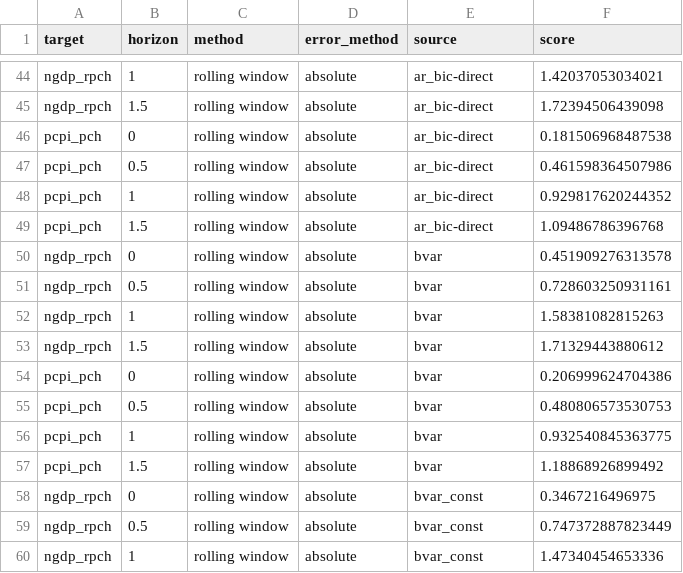
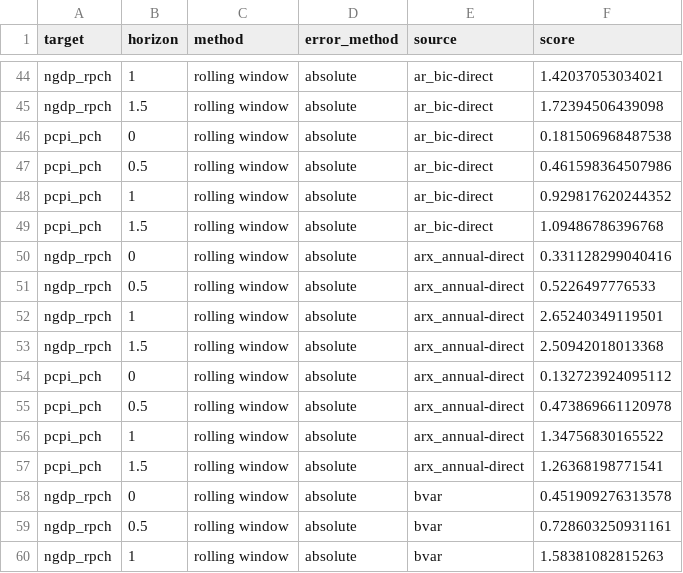
Before and after one commit to fredbec/uqimf, a CSV file: scores/crps_values_ho.csv, drawn as a sheet; only a part is shown, gaps mark what is left out; the shorter side is filled out with more unchanged rows; the diff names each change by its address in the sheet, - before the commit and + after, or states it on an @@ line.

```diff
--- a/scores/crps_values_ho.csv
+++ b/scores/crps_values_ho.csv
+row 50: ngdp_rpch | 0 | rolling window | absolute | arx_annual-direct | 0.331128299040416
+row 51: ngdp_rpch | 0.5 | rolling window | absolute | arx_annual-direct | 0.5226497776533
+row 52: ngdp_rpch | 1 | rolling window | absolute | arx_annual-direct | 2.65240349119501
+row 53: ngdp_rpch | 1.5 | rolling window | absolute | arx_annual-direct | 2.50942018013368
+row 54: pcpi_pch | 0 | rolling window | absolute | arx_annual-direct | 0.132723924095112
+row 55: pcpi_pch | 0.5 | rolling window | absolute | arx_annual-direct | 0.473869661120978
+row 56: pcpi_pch | 1 | rolling window | absolute | arx_annual-direct | 1.34756830165522
+row 57: pcpi_pch | 1.5 | rolling window | absolute | arx_annual-direct | 1.26368198771541
```
Also changed, not shown: scores/extcntry_crps_values_ho.csv, 2 other files.
